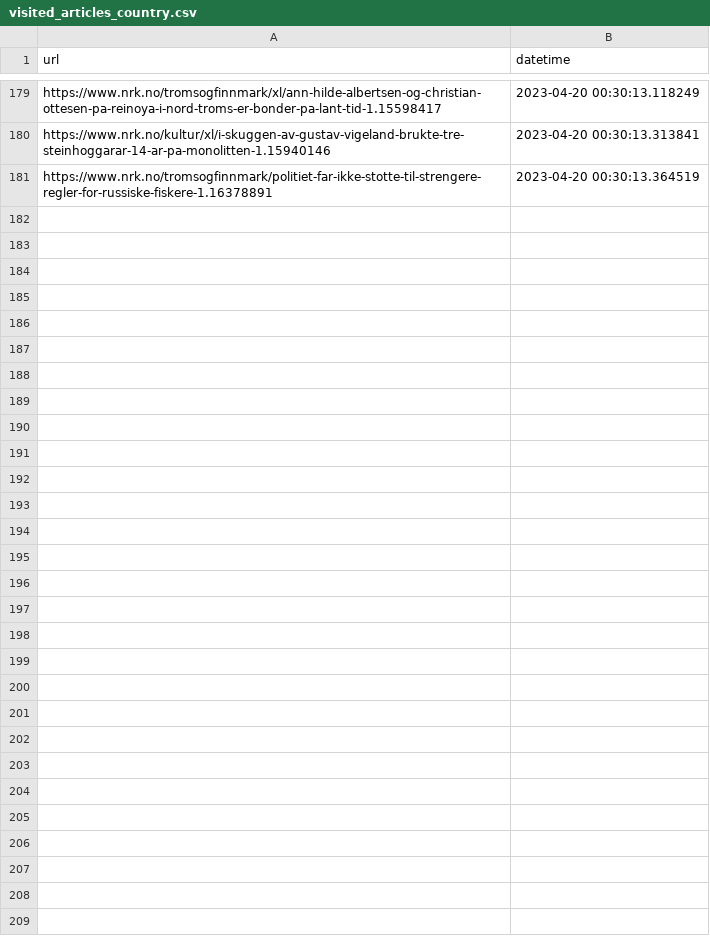
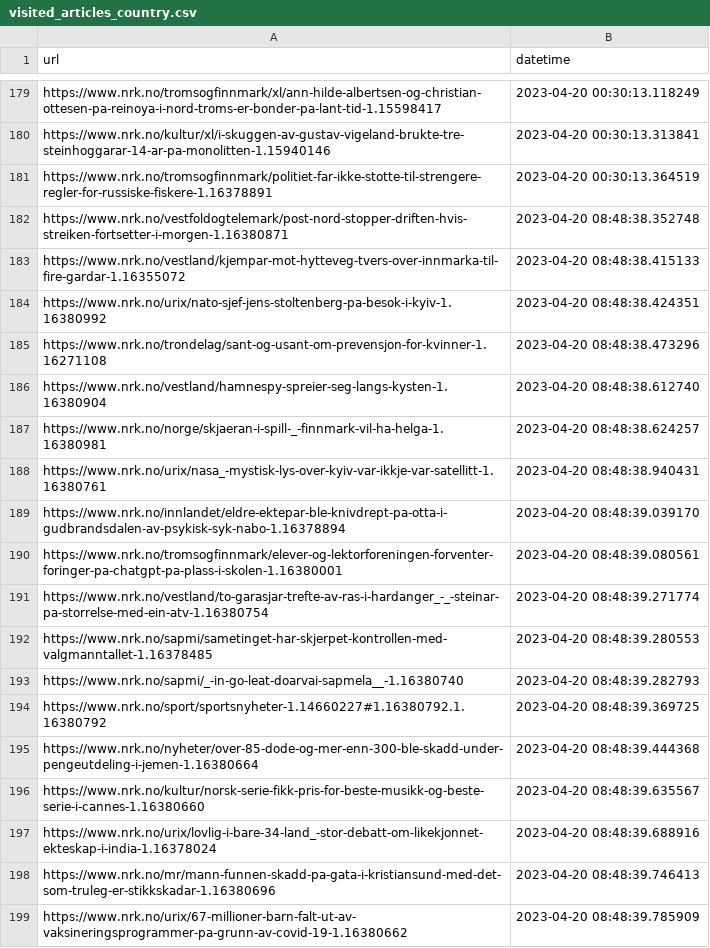
Before and after one commit to EllingOftedal/GIS-Blog, a CSV file: scripts/nrk/global/results/visited_articles_country.csv, drawn as a sheet; only a part is shown, gaps mark what is left out.

```diff
--- a/scripts/nrk/global/results/visited_articles_country.csv
+++ b/scripts/nrk/global/results/visited_articles_country.csv
@@ -181 +181,19 @@ https://www.nrk.no/kultur/xl/i-skuggen-av-gustav-vigeland-brukte-tre-steinhoggar
 https://www.nrk.no/tromsogfinnmark/politiet-far-ikke-stotte-til-strengere-regler-for-russiske-fiskere-1.16378891,2023-04-20 00:30:13.364519
+https://www.nrk.no/vestfoldogtelemark/post-nord-stopper-driften-hvis-streiken-fortsetter-i-morgen-1.16380871,2023-04-20 08:48:38.352748
+https://www.nrk.no/vestland/kjempar-mot-hytteveg-tvers-over-innmarka-til-fire-gardar-1.16355072,2023-04-20 08:48:38.415133
+https://www.nrk.no/urix/nato-sjef-jens-stoltenberg-pa-besok-i-kyiv-1.16380992,2023-04-20 08:48:38.424351
+https://www.nrk.no/trondelag/sant-og-usant-om-prevensjon-for-kvinner-1.16271108,2023-04-20 08:48:38.473296
+https://www.nrk.no/vestland/hamnespy-spreier-seg-langs-kysten-1.16380904,2023-04-20 08:48:38.612740
+https://www.nrk.no/norge/skjaeran-i-spill-_-finnmark-vil-ha-helga-1.16380981,2023-04-20 08:48:38.624257
+https://www.nrk.no/urix/nasa_-mystisk-lys-over-kyiv-var-ikkje-var-satellitt-1.16380761,2023-04-20 08:48:38.940431
+https://www.nrk.no/innlandet/eldre-ektepar-ble-knivdrept-pa-otta-i-gudbrandsdalen-av-psykisk-syk-nabo-1.16378894,2023-04-20 08:48:39.039170
+https://www.nrk.no/tromsogfinnmark/elever-og-lektorforeningen-forventer-foringer-pa-chatgpt-pa-plass-i-skolen-1.16380001,2023-04-20 08:48:39.080561
+https://www.nrk.no/vestland/to-garasjar-trefte-av-ras-i-hardanger_-_-steinar-pa-storrelse-med-ein-atv-1.16380754,2023-04-20 08:48:39.271774
+https://www.nrk.no/sapmi/sametinget-har-skjerpet-kontrollen-med-valgmanntallet-1.16378485,2023-04-20 08:48:39.280553
+https://www.nrk.no/sapmi/_-in-go-leat-doarvai-sapmela__-1.16380740,2023-04-20 08:48:39.282793
+https://www.nrk.no/sport/sportsnyheter-1.14660227#1.16380792.1.16380792,2023-04-20 08:48:39.369725
+https://www.nrk.no/nyheter/over-85-dode-og-mer-enn-300-ble-skadd-under-pengeutdeling-i-jemen-1.16380664,2023-04-20 08:48:39.444368
+https://www.nrk.no/kultur/norsk-serie-fikk-pris-for-beste-musikk-og-beste-serie-i-cannes-1.16380660,2023-04-20 08:48:39.635567
+https://www.nrk.no/urix/lovlig-i-bare-34-land_-stor-debatt-om-likekjonnet-ekteskap-i-india-1.16378024,2023-04-20 08:48:39.688916
+https://www.nrk.no/mr/mann-funnen-skadd-pa-gata-i-kristiansund-med-det-som-truleg-er-stikkskadar-1.16380696,2023-04-20 08:48:39.746413
+https://www.nrk.no/urix/67-millioner-barn-falt-ut-av-vaksineringsprogrammer-pa-grunn-av-covid-19-1.16380662,2023-04-20 08:48:39.785909
```
Also changed, not shown: scripts/nrk/inland/results/visited_articles_innland.csv, 2 other files.
